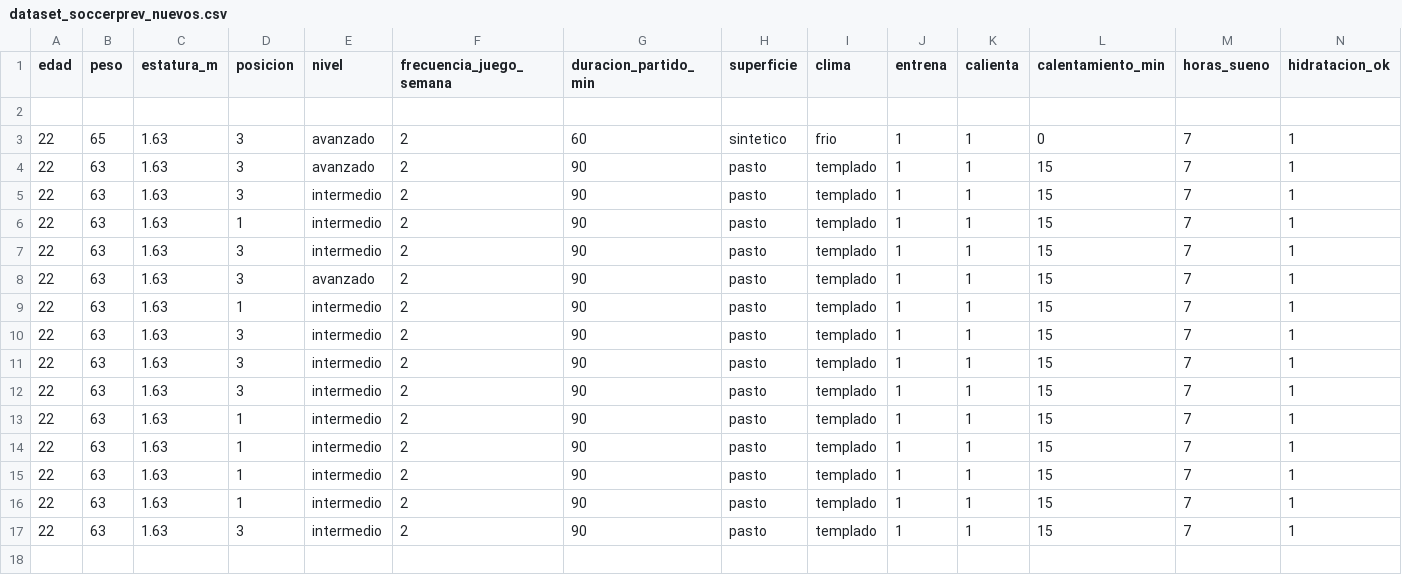
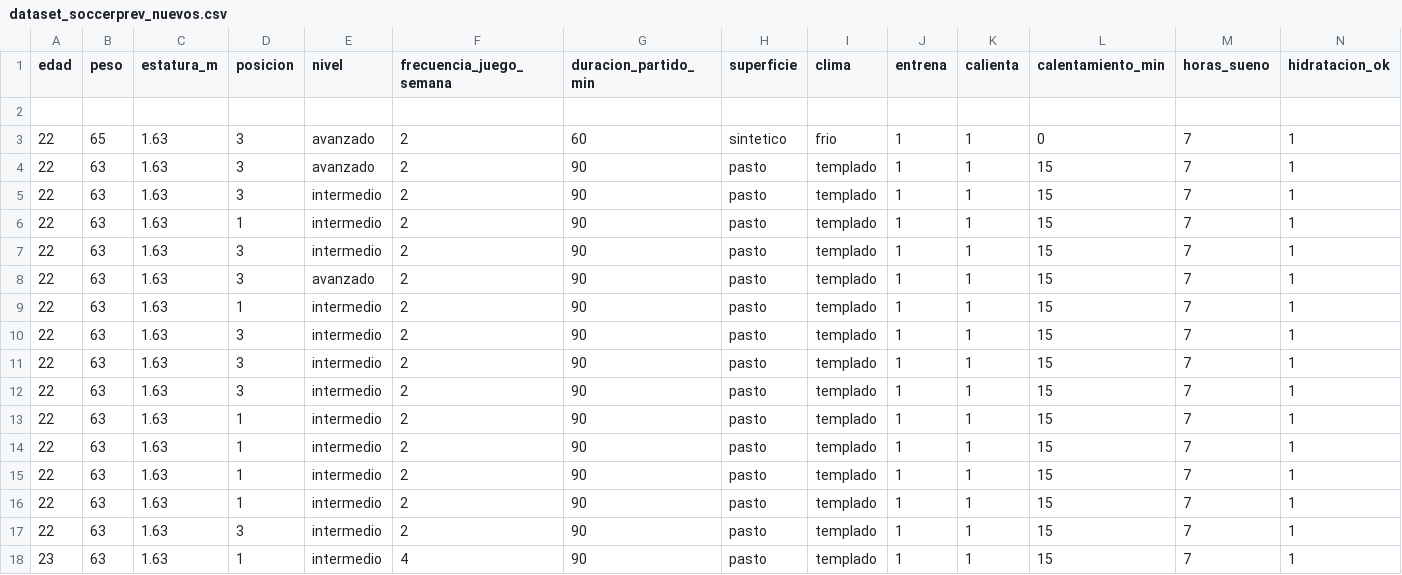
Before and after one commit to YaelMH/SOCCER-PREV, a CSV file: backend/ml-inference-service/dataset_soccerprev_nuevos.csv, drawn as a sheet; only a part is shown; rows hold the shown columns only; the diff names each change by its address in the sheet, - before the commit and + after, or states it on an @@ line.

```diff
--- a/backend/ml-inference-service/dataset_soccerprev_nuevos.csv
+++ b/backend/ml-inference-service/dataset_soccerprev_nuevos.csv
+row 18: 23 | 63 | 1.63 | 1 | intermedio | 4 | 90 | pasto | templado | 1 | 1 | 15 | 7 | 1
```
Also changed, not shown: 5 other files.
